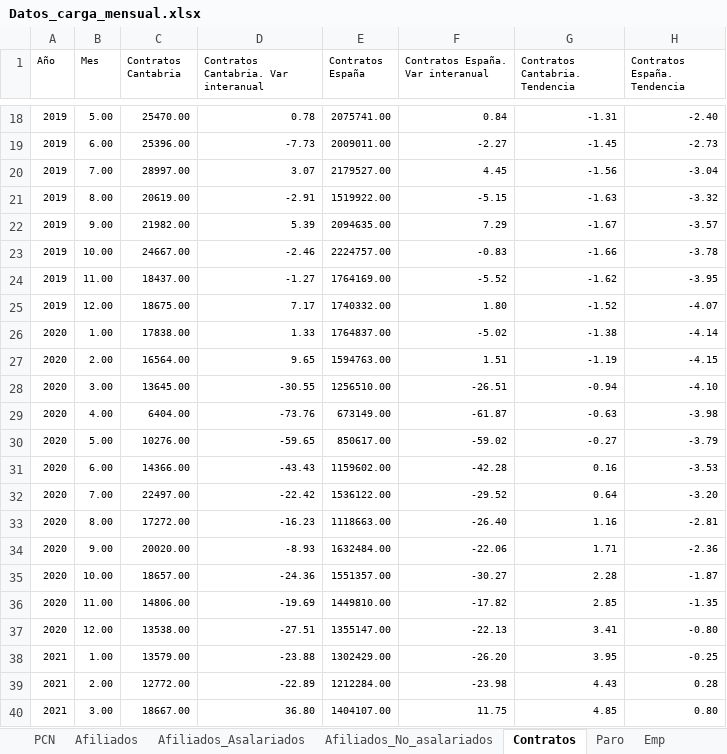
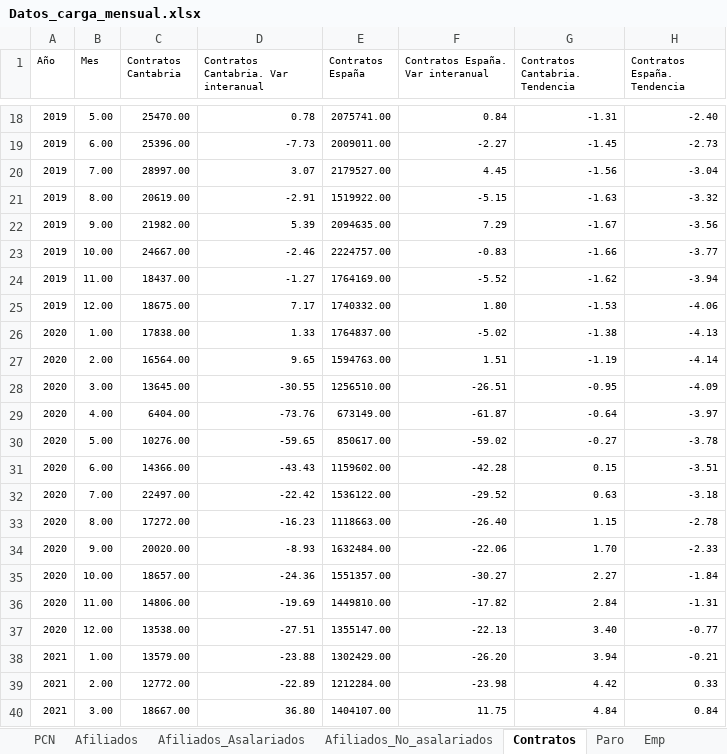
Before and after one commit to icane/economic-indicators, an Excel workbook: etl/data/input/Datos_carga_mensual.xlsx, sheet Contratos, drawn as a sheet; only a part is shown, gaps mark what is left out; values as stored, in another font and other column widths than the file's, no borders; the diff covers the shown part only; the diff names each change by its address in the sheet, - before the commit and + after, or states it on an @@ line.

```diff
--- a/etl/data/input/Datos_carga_mensual.xlsx (sheet Contratos)
+++ b/etl/data/input/Datos_carga_mensual.xlsx (sheet Contratos)
-H22 (Contratos España. Tendencia): -3.57
+H22 (Contratos España. Tendencia): -3.56
-H23 (Contratos España. Tendencia): -3.78
+H23 (Contratos España. Tendencia): -3.77
-H24 (Contratos España. Tendencia): -3.95
+H24 (Contratos España. Tendencia): -3.94
-G25 (Contratos Cantabria. Tendencia): -1.52
+G25 (Contratos Cantabria. Tendencia): -1.53
-H25 (Contratos España. Tendencia): -4.07
+H25 (Contratos España. Tendencia): -4.06
-H26 (Contratos España. Tendencia): -4.14
+H26 (Contratos España. Tendencia): -4.13
-H27 (Contratos España. Tendencia): -4.15
+H27 (Contratos España. Tendencia): -4.14
-G28 (Contratos Cantabria. Tendencia): -0.94
+G28 (Contratos Cantabria. Tendencia): -0.95
-H28 (Contratos España. Tendencia): -4.10
+H28 (Contratos España. Tendencia): -4.09
-G29 (Contratos Cantabria. Tendencia): -0.63
+G29 (Contratos Cantabria. Tendencia): -0.64
-H29 (Contratos España. Tendencia): -3.98
+H29 (Contratos España. Tendencia): -3.97
-H30 (Contratos España. Tendencia): -3.79
+H30 (Contratos España. Tendencia): -3.78
-G31 (Contratos Cantabria. Tendencia): 0.16
+G31 (Contratos Cantabria. Tendencia): 0.15
-H31 (Contratos España. Tendencia): -3.53
+H31 (Contratos España. Tendencia): -3.51
-G32 (Contratos Cantabria. Tendencia): 0.64
+G32 (Contratos Cantabria. Tendencia): 0.63
-H32 (Contratos España. Tendencia): -3.20
+H32 (Contratos España. Tendencia): -3.18
-G33 (Contratos Cantabria. Tendencia): 1.16
+G33 (Contratos Cantabria. Tendencia): 1.15
-H33 (Contratos España. Tendencia): -2.81
+H33 (Contratos España. Tendencia): -2.78
-G34 (Contratos Cantabria. Tendencia): 1.71
+G34 (Contratos Cantabria. Tendencia): 1.70
-H34 (Contratos España. Tendencia): -2.36
+H34 (Contratos España. Tendencia): -2.33
-G35 (Contratos Cantabria. Tendencia): 2.28
+G35 (Contratos Cantabria. Tendencia): 2.27
-H35 (Contratos España. Tendencia): -1.87
+H35 (Contratos España. Tendencia): -1.84
-G36 (Contratos Cantabria. Tendencia): 2.85
+G36 (Contratos Cantabria. Tendencia): 2.84
-H36 (Contratos España. Tendencia): -1.35
+H36 (Contratos España. Tendencia): -1.31
-G37 (Contratos Cantabria. Tendencia): 3.41
+G37 (Contratos Cantabria. Tendencia): 3.40
-H37 (Contratos España. Tendencia): -0.80
+H37 (Contratos España. Tendencia): -0.77
-G38 (Contratos Cantabria. Tendencia): 3.95
+G38 (Contratos Cantabria. Tendencia): 3.94
-H38 (Contratos España. Tendencia): -0.25
+H38 (Contratos España. Tendencia): -0.21
-G39 (Contratos Cantabria. Tendencia): 4.43
+G39 (Contratos Cantabria. Tendencia): 4.42
-H39 (Contratos España. Tendencia): 0.28
+H39 (Contratos España. Tendencia): 0.33
-G40 (Contratos Cantabria. Tendencia): 4.85
+G40 (Contratos Cantabria. Tendencia): 4.84
-H40 (Contratos España. Tendencia): 0.80
+H40 (Contratos España. Tendencia): 0.84
```
Also changed, not shown: 1 added row and 97 edited cells elsewhere in this sheet, sheet SM_C, sheet EOAT, sheet P_CONTR, sheet P_NO_CONTR, sheet Emp_fi, sheet Afiliados, 6 more sheets, formulas that keep their value, etl/data/input/Datos_carga_anual.xlsx, etl/data/input/Datos_carga_trimestral.xlsx, 26 other files.
